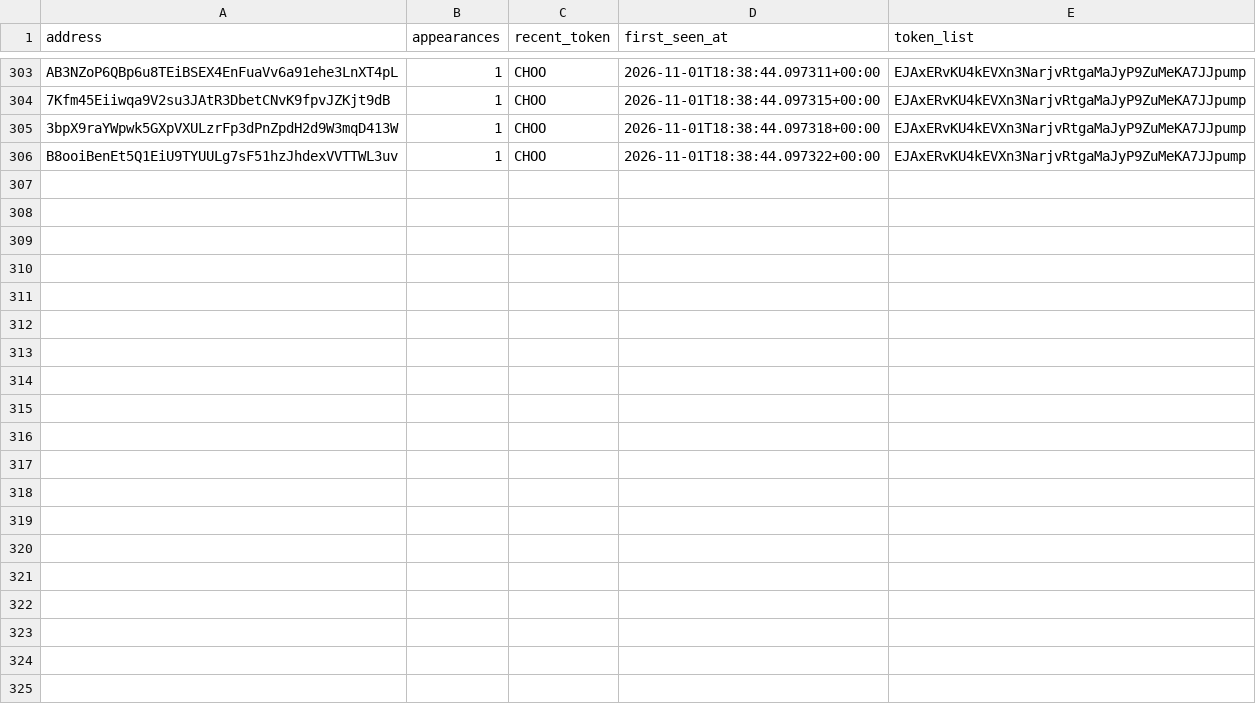
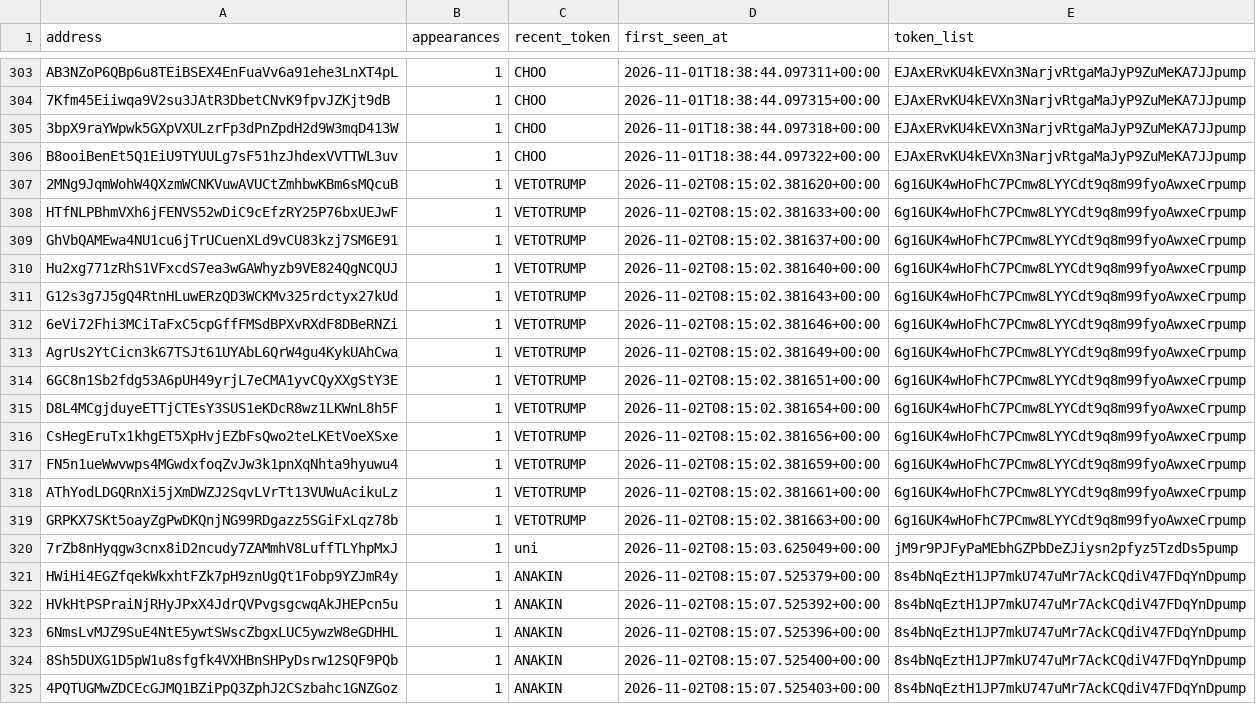
Before and after one commit to yu-cc-patrick/solana-whale-tracker, a CSV file: data/whales.csv, drawn as a sheet; only a part is shown, gaps mark what is left out; the diff covers the shown part only; the diff names each change by its address in the sheet, - before the commit and + after, or states it on an @@ line.

Commit message:
auto: update data [skip ci]

```diff
--- a/data/whales.csv
+++ b/data/whales.csv
+row 307: 2MNg9JqmWohW4QXzmWCNKVuwAVUCtZmhbwKBm6sMQcuB | 1 | VETOTRUMP | 2026-11-02T08:15:02.381620+00:00 | 6g16UK4wHoFhC7PCmw8LYYCdt9q8m99fyoAwxeCrpump
+row 308: HTfNLPBhmVXh6jFENVS52wDiC9cEfzRY25P76bxUEJwF | 1 | VETOTRUMP | 2026-11-02T08:15:02.381633+00:00 | 6g16UK4wHoFhC7PCmw8LYYCdt9q8m99fyoAwxeCrpump
+row 309: GhVbQAMEwa4NU1cu6jTrUCuenXLd9vCU83kzj7SM6E91 | 1 | VETOTRUMP | 2026-11-02T08:15:02.381637+00:00 | 6g16UK4wHoFhC7PCmw8LYYCdt9q8m99fyoAwxeCrpump
+row 310: Hu2xg771zRhS1VFxcdS7ea3wGAWhyzb9VE824QgNCQUJ | 1 | VETOTRUMP | 2026-11-02T08:15:02.381640+00:00 | 6g16UK4wHoFhC7PCmw8LYYCdt9q8m99fyoAwxeCrpump
+row 311: G12s3g7J5gQ4RtnHLuwERzQD3WCKMv325rdctyx27kUd | 1 | VETOTRUMP | 2026-11-02T08:15:02.381643+00:00 | 6g16UK4wHoFhC7PCmw8LYYCdt9q8m99fyoAwxeCrpump
+row 312: 6eVi72Fhi3MCiTaFxC5cpGffFMSdBPXvRXdF8DBeRNZi | 1 | VETOTRUMP | 2026-11-02T08:15:02.381646+00:00 | 6g16UK4wHoFhC7PCmw8LYYCdt9q8m99fyoAwxeCrpump
+row 313: AgrUs2YtCicn3k67TSJt61UYAbL6QrW4gu4KykUAhCwa | 1 | VETOTRUMP | 2026-11-02T08:15:02.381649+00:00 | 6g16UK4wHoFhC7PCmw8LYYCdt9q8m99fyoAwxeCrpump
+row 314: 6GC8n1Sb2fdg53A6pUH49yrjL7eCMA1yvCQyXXgStY3E | 1 | VETOTRUMP | 2026-11-02T08:15:02.381651+00:00 | 6g16UK4wHoFhC7PCmw8LYYCdt9q8m99fyoAwxeCrpump
+row 315: D8L4MCgjduyeETTjCTEsY3SUS1eKDcR8wz1LKWnL8h5F | 1 | VETOTRUMP | 2026-11-02T08:15:02.381654+00:00 | 6g16UK4wHoFhC7PCmw8LYYCdt9q8m99fyoAwxeCrpump
+row 316: CsHegEruTx1khgET5XpHvjEZbFsQwo2teLKEtVoeXSxe | 1 | VETOTRUMP | 2026-11-02T08:15:02.381656+00:00 | 6g16UK4wHoFhC7PCmw8LYYCdt9q8m99fyoAwxeCrpump
+row 317: FN5n1ueWwvwps4MGwdxfoqZvJw3k1pnXqNhta9hyuwu4 | 1 | VETOTRUMP | 2026-11-02T08:15:02.381659+00:00 | 6g16UK4wHoFhC7PCmw8LYYCdt9q8m99fyoAwxeCrpump
+row 318: AThYodLDGQRnXi5jXmDWZJ2SqvLVrTt13VUWuAcikuLz | 1 | VETOTRUMP | 2026-11-02T08:15:02.381661+00:00 | 6g16UK4wHoFhC7PCmw8LYYCdt9q8m99fyoAwxeCrpump
+row 319: GRPKX7SKt5oayZgPwDKQnjNG99RDgazz5SGiFxLqz78b | 1 | VETOTRUMP | 2026-11-02T08:15:02.381663+00:00 | 6g16UK4wHoFhC7PCmw8LYYCdt9q8m99fyoAwxeCrpump
+row 320: 7rZb8nHyqgw3cnx8iD2ncudy7ZAMmhV8LuffTLYhpMxJ | 1 | uni | 2026-11-02T08:15:03.625049+00:00 | jM9r9PJFyPaMEbhGZPbDeZJiysn2pfyz5TzdDs5pump
+row 321: HWiHi4EGZfqekWkxhtFZk7pH9znUgQt1Fobp9YZJmR4y | 1 | ANAKIN | 2026-11-02T08:15:07.525379+00:00 | 8s4bNqEztH1JP7mkU747uMr7AckCQdiV47FDqYnDpump
+row 322: HVkHtPSPraiNjRHyJPxX4JdrQVPvgsgcwqAkJHEPcn5u | 1 | ANAKIN | 2026-11-02T08:15:07.525392+00:00 | 8s4bNqEztH1JP7mkU747uMr7AckCQdiV47FDqYnDpump
+row 323: 6NmsLvMJZ9SuE4NtE5ywtSWscZbgxLUC5ywzW8eGDHHL | 1 | ANAKIN | 2026-11-02T08:15:07.525396+00:00 | 8s4bNqEztH1JP7mkU747uMr7AckCQdiV47FDqYnDpump
+row 324: 8Sh5DUXG1D5pW1u8sfgfk4VXHBnSHPyDsrw12SQF9PQb | 1 | ANAKIN | 2026-11-02T08:15:07.525400+00:00 | 8s4bNqEztH1JP7mkU747uMr7AckCQdiV47FDqYnDpump
+row 325: 4PQTUGMwZDCEcGJMQ1BZiPpQ3ZphJ2CSzbahc1GNZGoz | 1 | ANAKIN | 2026-11-02T08:15:07.525403+00:00 | 8s4bNqEztH1JP7mkU747uMr7AckCQdiV47FDqYnDpump
```
Also changed, not shown: 12 added rows elsewhere in this file, 3 other files.
